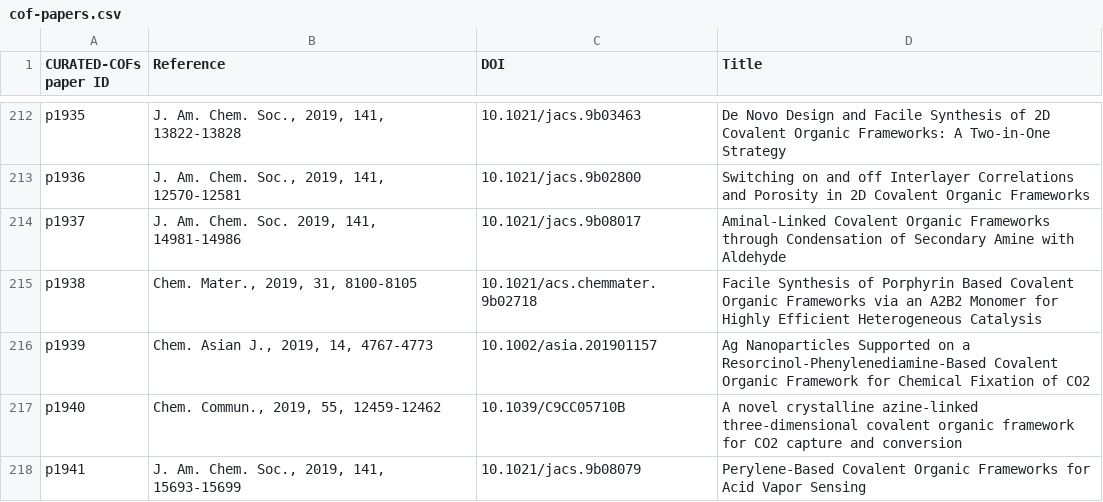
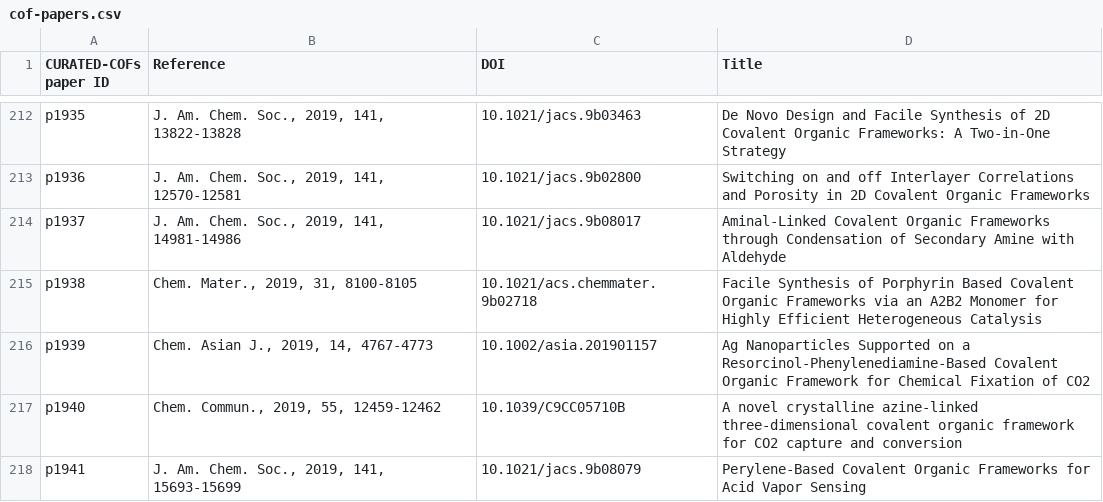
Before and after one commit to danieleongari/CURATED-COFs, a CSV file: cof-papers.csv, drawn as a sheet; only a part is shown, gaps mark what is left out.

Commit message:
data, cof-papers.csv: correct a JACS reference that was missing a comma

```diff
--- a/cof-papers.csv
+++ b/cof-papers.csv
@@ -213,3 +213,3 @@ p1935,"J. Am. Chem. Soc., 2019, 141, 13822-13828",10.1021/jacs.9b03463,De Novo D
 p1936,"J. Am. Chem. Soc., 2019, 141, 12570-12581",10.1021/jacs.9b02800,Switching on and off Interlayer Correlations and Porosity in 2D Covalent Organic Frameworks
-p1937,"J. Am. Chem. Soc. 2019, 141, 14981-14986",10.1021/jacs.9b08017,Aminal-Linked Covalent Organic Frameworks through Condensation of Secondary Amine with Aldehyde
+p1937,"J. Am. Chem. Soc., 2019, 141, 14981-14986",10.1021/jacs.9b08017,Aminal-Linked Covalent Organic Frameworks through Condensation of Secondary Amine with Aldehyde
 p1938,"Chem. Mater., 2019, 31, 8100-8105",10.1021/acs.chemmater.9b02718,Facile Synthesis of Porphyrin Based Covalent Organic Frameworks via an A2B2 Monomer for Highly Efficient Heterogeneous Catalysis
```
